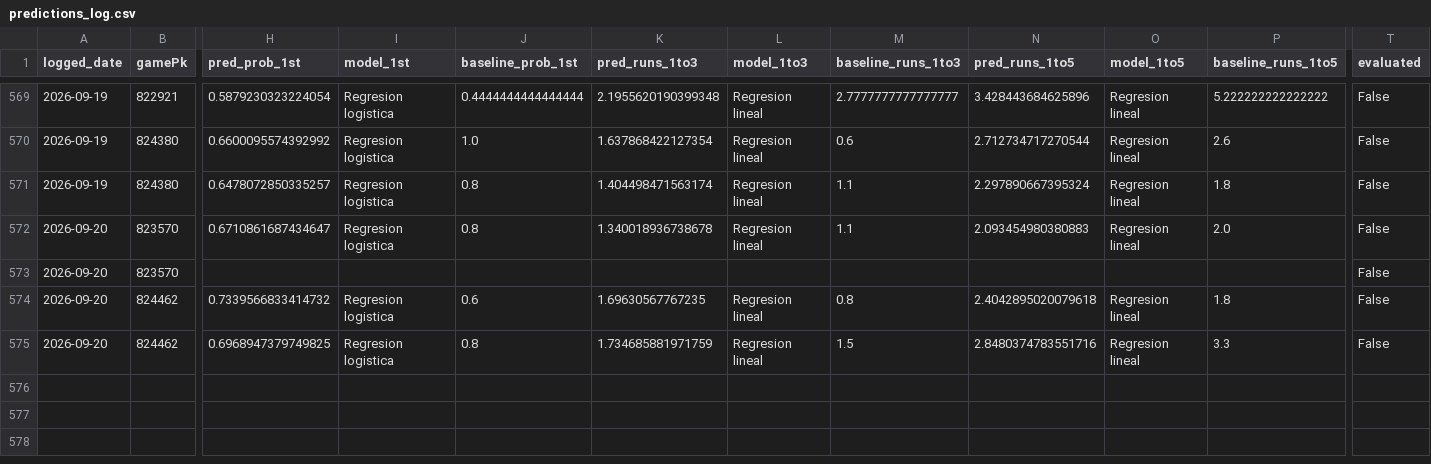
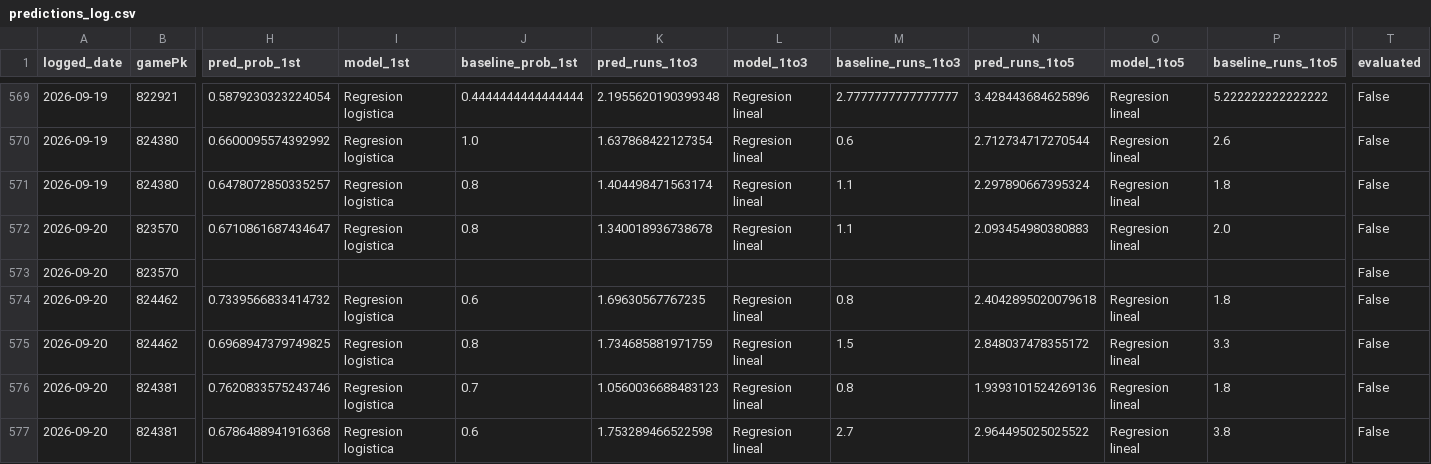
Before and after one commit to BrandonPalmaJobs/apuestas-mlb, a CSV file: predictions_log.csv, drawn as a sheet; only a part is shown, gaps mark what is left out; rows hold the shown columns only; the diff names each change by its address in the sheet, - before the commit and + after, or states it on an @@ line.

Commit message:
Log de predicciones 2026-09-20

```diff
--- a/predictions_log.csv
+++ b/predictions_log.csv
-N575 (pred_runs_1to5): 2.8480374783551716
+N575 (pred_runs_1to5): 2.848037478355172
+row 576: 2026-09-20 | 824381 | 0.7620833575243746 | Regresion logistica | 0.7 | 1.0560036688483123 | Regresion lineal | 0.8 | 1.9393101524269136 | Regresion lineal | 1.8 | False
+row 577: 2026-09-20 | 824381 | 0.6786488941916368 | Regresion logistica | 0.6 | 1.753289466522598 | Regresion lineal | 2.7 | 2.964495025025522 | Regresion lineal | 3.8 | False
```
